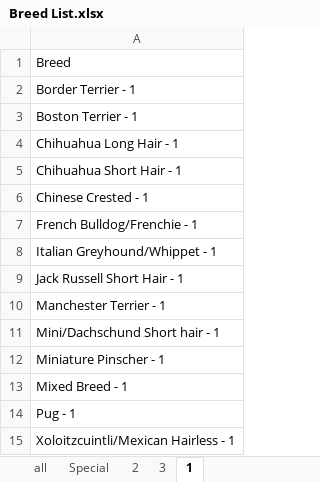
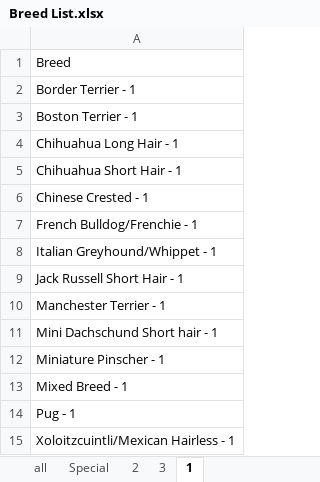
Before and after one commit to kkern42/SeleniumWebTesting, an Excel workbook: Breed List.xlsx, sheet 1, drawn as a sheet; values as stored, in another font and other column widths than the file's, no borders; the diff names each change by its address in the sheet, - before the commit and + after, or states it on an @@ line.

```diff
--- a/Breed List.xlsx (sheet 1)
+++ b/Breed List.xlsx (sheet 1)
-A11: Mini/Dachschund Short hair - 1
+A11: Mini Dachschund Short hair - 1
```
Also changed, not shown: sheet 2, sheet 3, 1 other file.
